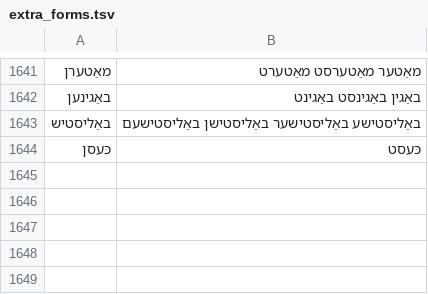
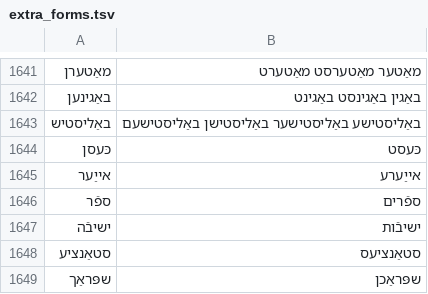
Before and after one commit to zavanton123/tayra-languages, a TSV file: tools/courses/yi/extra_forms.tsv, drawn as a sheet; only a part is shown, gaps mark what is left out.

Commit message:
Add Yiddish course 200

```diff
--- a/tools/courses/yi/extra_forms.tsv
+++ b/tools/courses/yi/extra_forms.tsv
@@ -1644 +1644,6 @@
 כּעסן	כּעסט
+אײַער	אײַערע
+ספֿר	ספֿרים
+ישיבֿה	ישיבֿות
+סטאַנציע	סטאַנציעס
+שפּראַך	שפּראַכן
```
Also changed, not shown: 1 other file.
